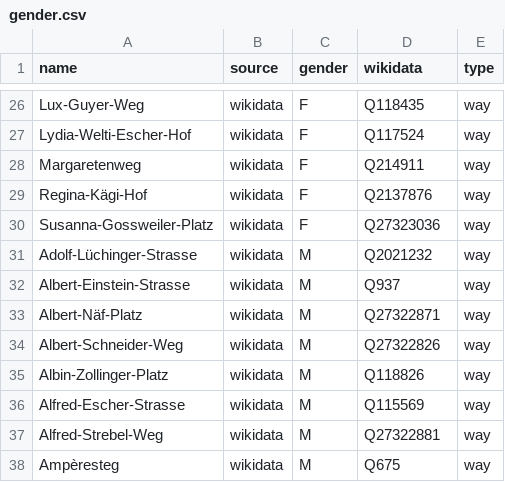
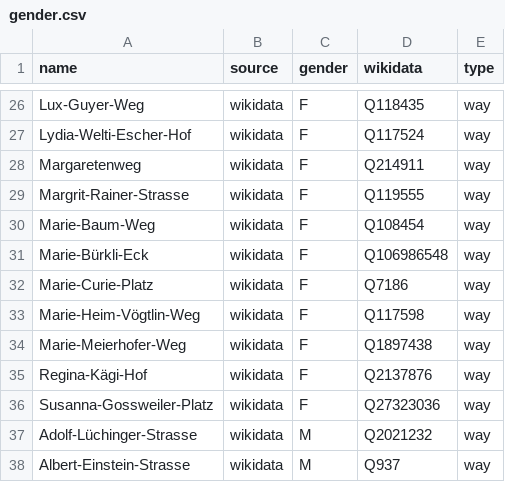
Before and after one commit to EqualStreetNames/equalstreetnames-zurich, a CSV file: data/gender.csv, drawn as a sheet; only a part is shown, gaps mark what is left out; the shorter side is filled out with more unchanged rows.

```diff
--- a/data/gender.csv
+++ b/data/gender.csv
@@ -28,2 +28,8 @@ Lydia-Welti-Escher-Hof,wikidata,F,Q117524,way
 Margaretenweg,wikidata,F,Q214911,way
+Margrit-Rainer-Strasse,wikidata,F,Q119555,way
+Marie-Baum-Weg,wikidata,F,Q108454,way
+Marie-Bürkli-Eck,wikidata,F,Q106986548,way
+Marie-Curie-Platz,wikidata,F,Q7186,way
+Marie-Heim-Vögtlin-Weg,wikidata,F,Q117598,way
+Marie-Meierhofer-Weg,wikidata,F,Q1897438,way
 Regina-Kägi-Hof,wikidata,F,Q2137876,way
```
Also changed, not shown: data/other.csv, 3 other files.
